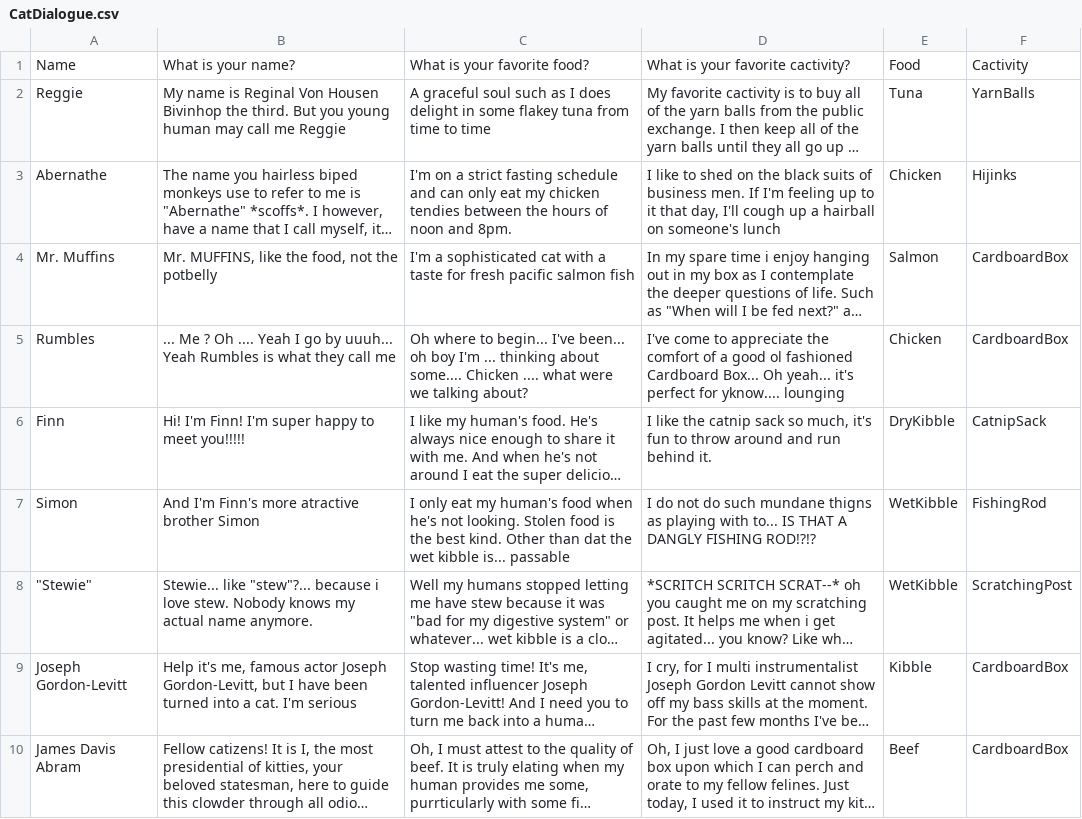
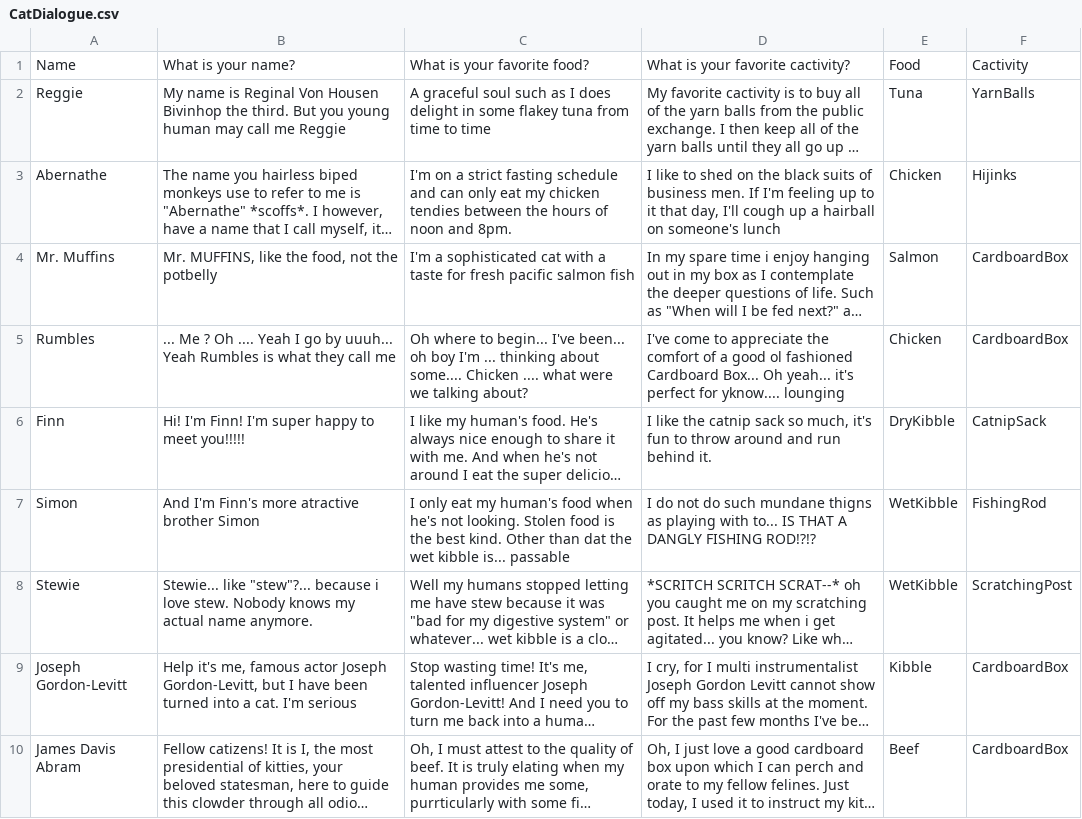
Before and after one commit to m4rtint/GGJ2021, a CSV file: Assets/Resources/CatDialogue.csv, drawn as a sheet; long unchanged cells end in …; the diff names each change by its address in the sheet, - before the commit and + after, or states it on an @@ line.

```diff
--- a/Assets/Resources/CatDialogue.csv
+++ b/Assets/Resources/CatDialogue.csv
-A8: "Stewie"
+A8: Stewie
```
Also changed, not shown: 2 other files.
